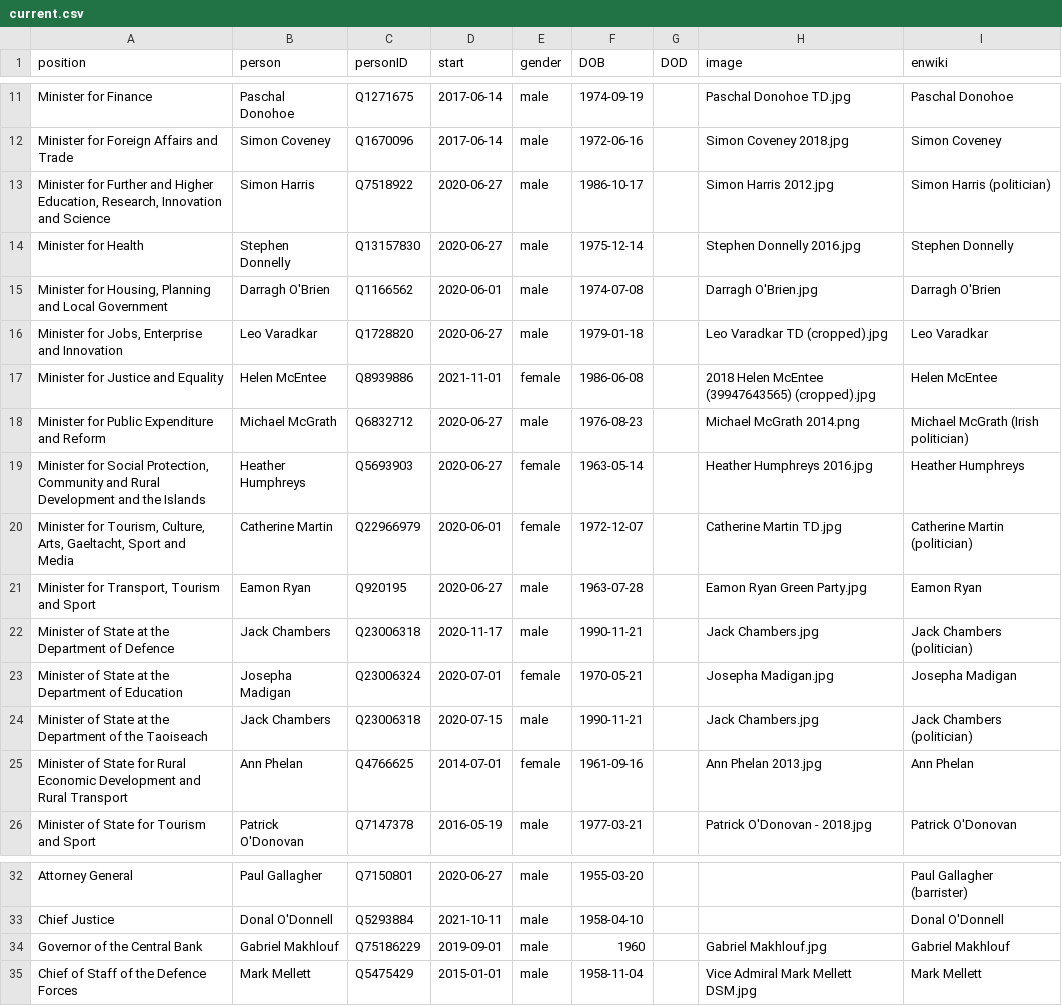
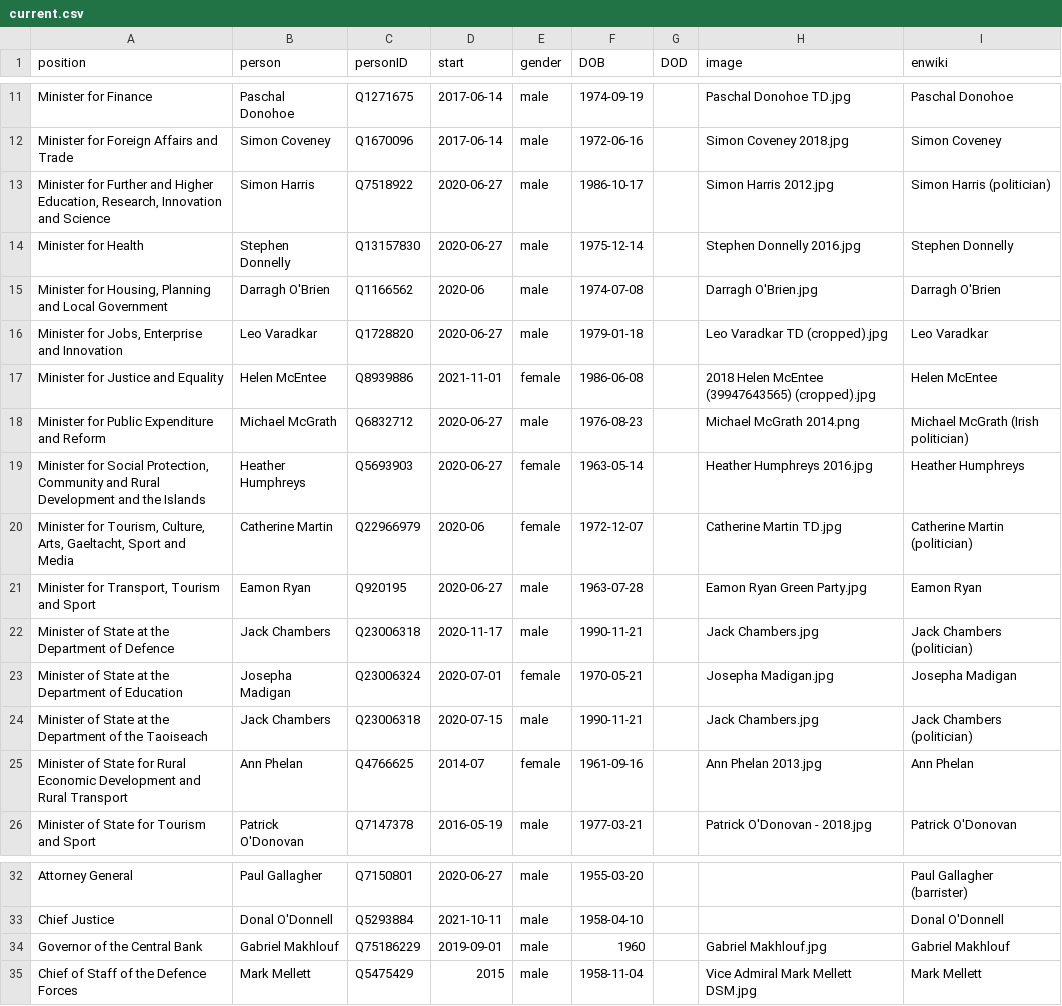
Before and after one commit to every-politician-scrapers/ireland-ministers, a CSV file: html/current.csv, drawn as a sheet; only a part is shown, gaps mark what is left out.

Commit message:
HTML update

```diff
--- a/html/current.csv
+++ b/html/current.csv
@@ -14,3 +14,3 @@ Minister for Foreign Affairs and Trade,Simon Coveney,Q1670096,2017-06-14,male,19
 Minister for Health,Stephen Donnelly,Q13157830,2020-06-27,male,1975-12-14,,Stephen Donnelly 2016.jpg,Stephen Donnelly
-"Minister for Housing, Planning and Local Government",Darragh O'Brien,Q1166562,2020-06-01,male,1974-07-08,,Darragh O'Brien.jpg,Darragh O'Brien
+"Minister for Housing, Planning and Local Government",Darragh O'Brien,Q1166562,2020-06,male,1974-07-08,,Darragh O'Brien.jpg,Darragh O'Brien
 "Minister for Jobs, Enterprise and Innovation",Leo Varadkar,Q1728820,2020-06-27,male,1979-01-18,,Leo Varadkar TD (cropped).jpg,Leo Varadkar
@@ -19,3 +19,3 @@ Minister for Public Expenditure and Reform,Michael McGrath,Q6832712,2020-06-27,m
 "Minister for Social Protection, Community and Rural Development and the Islands",Heather Humphreys,Q5693903,2020-06-27,female,1963-05-14,,Heather Humphreys 2016.jpg,Heather Humphreys
-"Minister for Tourism, Culture, Arts, Gaeltacht, Sport and Media",Catherine Martin,Q22966979,2020-06-01,female,1972-12-07,,Catherine Martin TD.jpg,Catherine Martin (politician)
+"Minister for Tourism, Culture, Arts, Gaeltacht, Sport and Media",Catherine Martin,Q22966979,2020-06,female,1972-12-07,,Catherine Martin TD.jpg,Catherine Martin (politician)
 "Minister for Transport, Tourism and Sport",Eamon Ryan,Q920195,2020-06-27,male,1963-07-28,,Eamon Ryan Green Party.jpg,Eamon Ryan
@@ -24,3 +24,3 @@ Minister of State at the Department of Education,Josepha Madigan,Q23006324,2020-
 Minister of State at the Department of the Taoiseach,Jack Chambers,Q23006318,2020-07-15,male,1990-11-21,,Jack Chambers.jpg,Jack Chambers (politician)
-Minister of State for Rural Economic Development and Rural Transport,Ann Phelan,Q4766625,2014-07-01,female,1961-09-16,,Ann Phelan 2013.jpg,Ann Phelan
+Minister of State for Rural Economic Development and Rural Transport,Ann Phelan,Q4766625,2014-07,female,1961-09-16,,Ann Phelan 2013.jpg,Ann Phelan
 Minister of State for Tourism and Sport,Patrick O'Donovan,Q7147378,2016-05-19,male,1977-03-21,,Patrick O'Donovan - 2018.jpg,Patrick O'Donovan
@@ -34,2 +34,2 @@ Chief Justice,Donal O'Donnell,Q5293884,2021-10-11,male,1958-04-10,,,Donal O'Donn
 Governor of the Central Bank,Gabriel Makhlouf,Q75186229,2019-09-01,male,1960,,Gabriel Makhlouf.jpg,Gabriel Makhlouf
-Chief of Staff of the Defence Forces,Mark Mellett,Q5475429,2015-01-01,male,1958-11-04,,Vice Admiral Mark Mellett DSM.jpg,Mark Mellett
+Chief of Staff of the Defence Forces,Mark Mellett,Q5475429,2015,male,1958-11-04,,Vice Admiral Mark Mellett DSM.jpg,Mark Mellett
```
